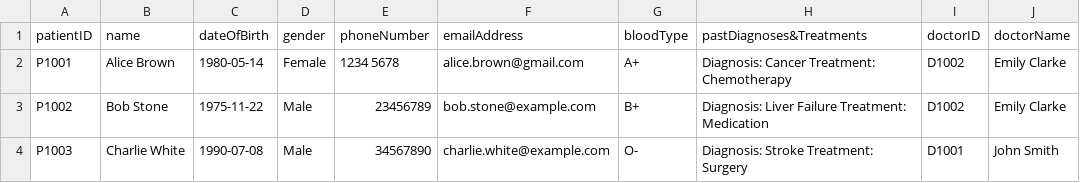
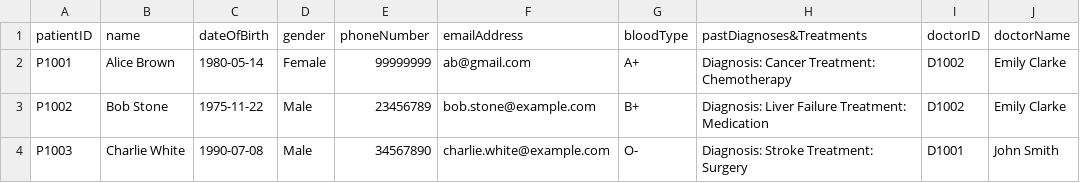
Before and after one commit to tgw6201/SC2002-Health-Management-System, a CSV file: HealthManagementSystem/src/FileManager/Data/MedicalRecord_List.csv, drawn as a sheet.

```diff
--- a/HealthManagementSystem/src/FileManager/Data/MedicalRecord_List.csv
+++ b/HealthManagementSystem/src/FileManager/Data/MedicalRecord_List.csv
@@ -1,3 +1,3 @@
 patientID,name,dateOfBirth,gender,phoneNumber,emailAddress,bloodType,pastDiagnoses&Treatments,doctorID, doctorName
-P1001,Alice Brown,1980-05-14,Female,1234 5678,alice.brown@gmail.com,A+,Diagnosis: Cancer    Treatment: Chemotherapy,D1002,Emily Clarke
+P1001,Alice Brown,1980-05-14,Female,99999999,ab@gmail.com,A+,Diagnosis: Cancer    Treatment: Chemotherapy,D1002,Emily Clarke
 P1002,Bob Stone,1975-11-22,Male,23456789,bob.stone@example.com,B+,Diagnosis: Liver Failure    Treatment: Medication,D1002,Emily Clarke
```
Also changed, not shown: HealthManagementSystem/src/FileManager/Data/Appointment_List.csv, HealthManagementSystem/src/FileManager/Data/AvailabilitySlot_List.csv, 11 other files.
